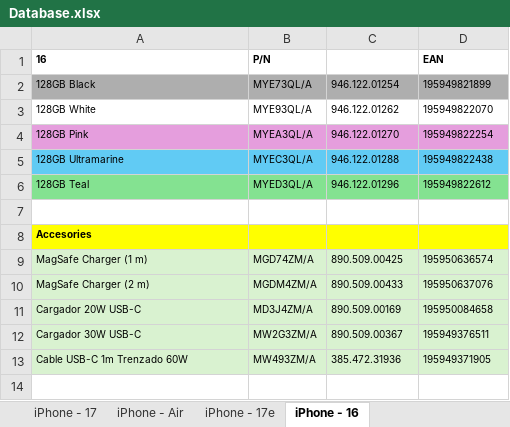
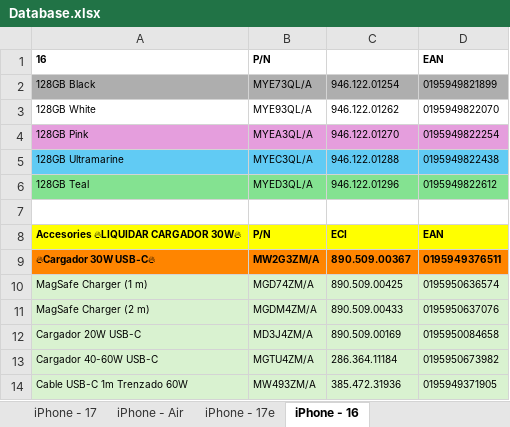
Before and after one commit to ASECIAlicante/referencias, an Excel workbook: Database.xlsx, sheet iPhone - 16, drawn as a sheet; values as stored, in another font and other column widths than the file's, no borders; removed rows and columns are numbered as before the commit, all else as after; the diff names each change by its address in the sheet, - before the commit and + after, or states it on an @@ line.

```diff
--- a/Database.xlsx (sheet iPhone - 16)
+++ b/Database.xlsx (sheet iPhone - 16)
-D2: 195949821899
+D2: 0195949821899
-D3: 195949822070
+D3: 0195949822070
-D4: 195949822254
+D4: 0195949822254
-D5: 195949822438
+D5: 0195949822438
-D6: 195949822612
+D6: 0195949822612
-row 8: Accesories
+row 8: Accesories 🔥LIQUIDAR CARGADOR 30W🔥 | P/N | ECI | EAN
+row 9: 🔥Cargador 30W USB-C🔥 | MW2G3ZM/A | 890.509.00367 | 0195949376511
-D10: 195950636574
+D10: 0195950636574
-D11: 195950637076
+D11: 0195950637076
-D12: 195950084658
+D12: 0195950084658
-row 12: Cargador 30W USB-C | MW2G3ZM/A | 890.509.00367 | 195949376511
+row 13: Cargador 40-60W USB-C | MGTU4ZM/A | 286.364.11184 | 0195950673982
-D14: 195949371905
+D14: 0195949371905
```
Also changed, not shown: sheet Apple Watch - Bands, sheet EOL - Bands, sheet Mac - MacBook, sheet iPad - Air M4, sheet iPad - Pro M5, sheet Apple Watch - Series 12, 20 more sheets, 3 other files.
